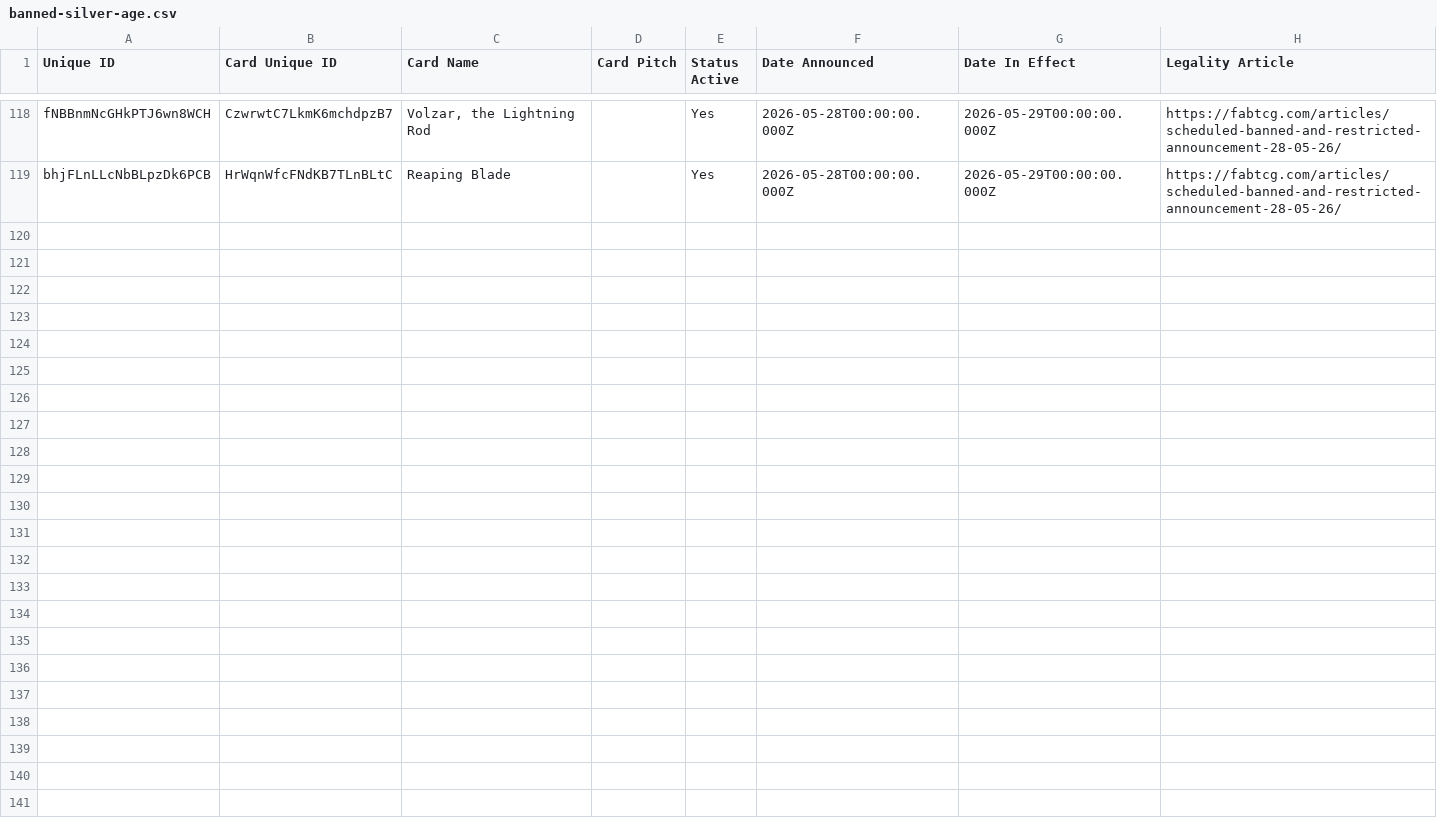
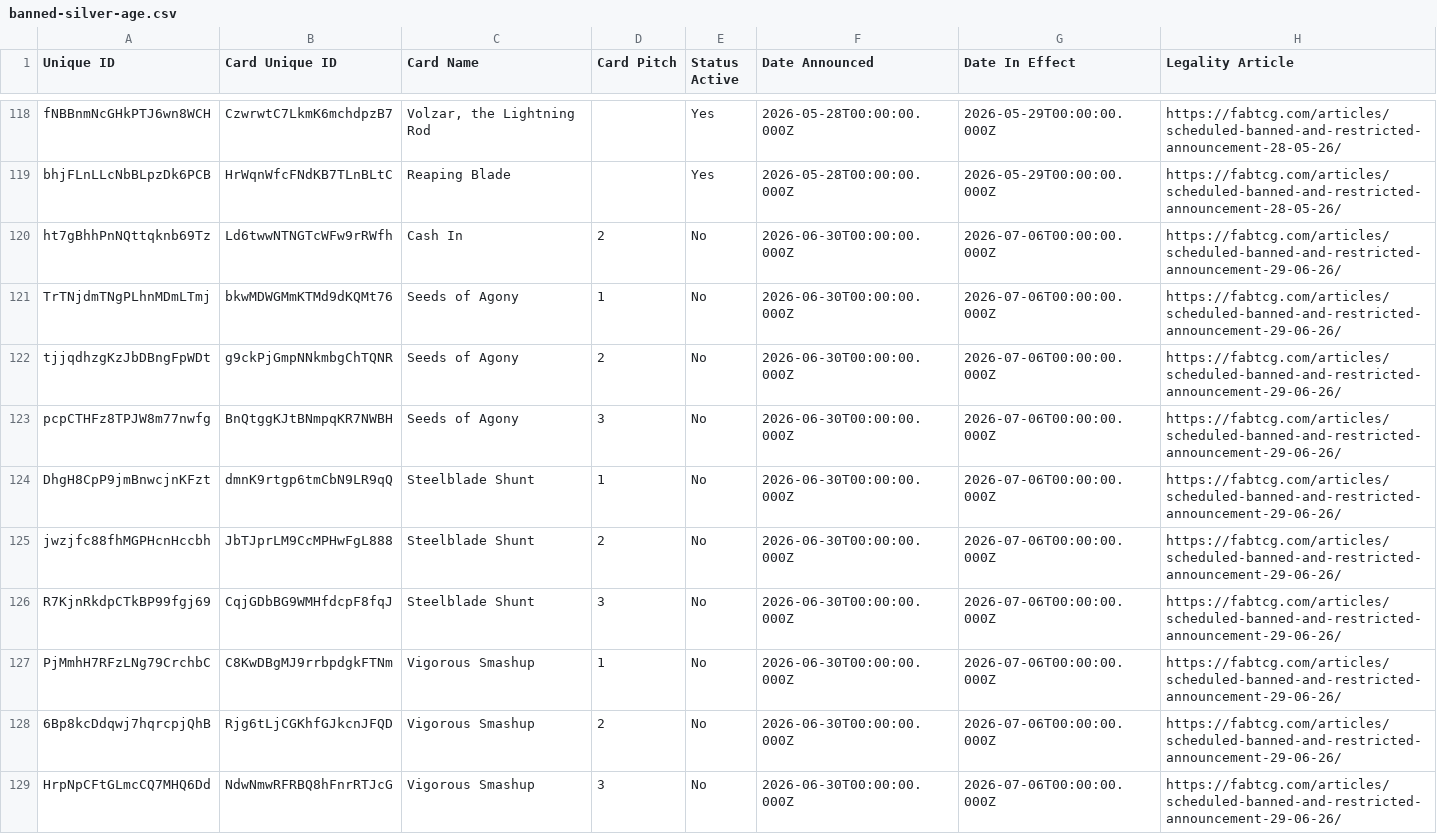
Before and after one commit to IAmThermite/flesh-and-blood-cards, a CSV file: csvs/english/banned-silver-age.csv, drawn as a sheet; only a part is shown, gaps mark what is left out.

```diff
--- a/csvs/english/banned-silver-age.csv
+++ b/csvs/english/banned-silver-age.csv
@@ -119 +119,11 @@ fNBBnmNcGHkPTJ6wn8WCH	CzwrwtC7LkmK6mchdpzB7	Volzar, the Lightning Rod		Yes	2026-
 bhjFLnLLcNbBLpzDk6PCB	HrWqnWfcFNdKB7TLnBLtC	Reaping Blade		Yes	2026-05-28T00:00:00.000Z	2026-05-29T00:00:00.000Z	https://fabtcg.com/articles/scheduled-banned-and-restricted-announcement-28-05-26/
+ht7gBhhPnNQttqknb69Tz	Ld6twwNTNGTcWFw9rRWfh	Cash In	2	No	2026-06-30T00:00:00.000Z	2026-07-06T00:00:00.000Z	https://fabtcg.com/articles/scheduled-banned-and-restricted-announcement-29-06-26/
+TrTNjdmTNgPLhnMDmLTmj	bkwMDWGMmKTMd9dKQMt76	Seeds of Agony	1	No	2026-06-30T00:00:00.000Z	2026-07-06T00:00:00.000Z	https://fabtcg.com/articles/scheduled-banned-and-restricted-announcement-29-06-26/
+tjjqdhzgKzJbDBngFpWDt	g9ckPjGmpNNkmbgChTQNR	Seeds of Agony	2	No	2026-06-30T00:00:00.000Z	2026-07-06T00:00:00.000Z	https://fabtcg.com/articles/scheduled-banned-and-restricted-announcement-29-06-26/
+pcpCTHFz8TPJW8m77nwfg	BnQtggKJtBNmpqKR7NWBH	Seeds of Agony	3	No	2026-06-30T00:00:00.000Z	2026-07-06T00:00:00.000Z	https://fabtcg.com/articles/scheduled-banned-and-restricted-announcement-29-06-26/
+DhgH8CpP9jmBnwcjnKFzt	dmnK9rtgp6tmCbN9LR9qQ	Steelblade Shunt	1	No	2026-06-30T00:00:00.000Z	2026-07-06T00:00:00.000Z	https://fabtcg.com/articles/scheduled-banned-and-restricted-announcement-29-06-26/
+jwzjfc88fhMGPHcnHccbh	JbTJprLM9CcMPHwFgL888	Steelblade Shunt	2	No	2026-06-30T00:00:00.000Z	2026-07-06T00:00:00.000Z	https://fabtcg.com/articles/scheduled-banned-and-restricted-announcement-29-06-26/
+R7KjnRkdpCTkBP99fgj69	CqjGDbBG9WMHfdcpF8fqJ	Steelblade Shunt	3	No	2026-06-30T00:00:00.000Z	2026-07-06T00:00:00.000Z	https://fabtcg.com/articles/scheduled-banned-and-restricted-announcement-29-06-26/
+PjMmhH7RFzLNg79CrchbC	C8KwDBgMJ9rrbpdgkFTNm	Vigorous Smashup	1	No	2026-06-30T00:00:00.000Z	2026-07-06T00:00:00.000Z	https://fabtcg.com/articles/scheduled-banned-and-restricted-announcement-29-06-26/
+6Bp8kcDdqwj7hqrcpjQhB	Rjg6tLjCGKhfGJkcnJFQD	Vigorous Smashup	2	No	2026-06-30T00:00:00.000Z	2026-07-06T00:00:00.000Z	https://fabtcg.com/articles/scheduled-banned-and-restricted-announcement-29-06-26/
+HrpNpCFtGLmcCQ7MHQ6Dd	NdwNmwRFRBQ8hFnrRTJcG	Vigorous Smashup	3	No	2026-06-30T00:00:00.000Z	2026-07-06T00:00:00.000Z	https://fabtcg.com/articles/scheduled-banned-and-restricted-announcement-29-06-26/
```
Also changed, not shown: csvs/english/banned-cc.csv, 6 other files.
